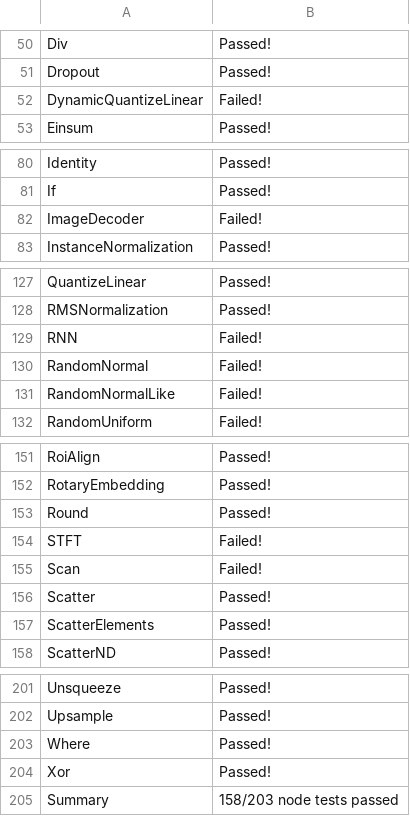
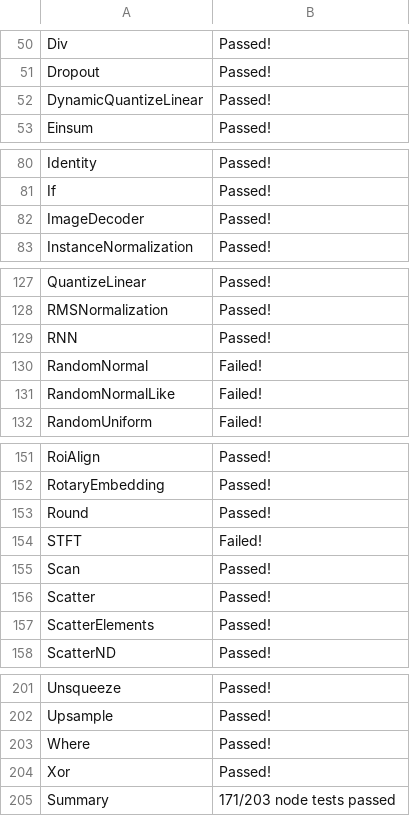
Before and after one commit to andife/backend-scoreboard, a CSV file: results/opencv/stable/nodes.csv, drawn as a sheet; only a part is shown, gaps mark what is left out; the diff covers the shown part only.

```diff
--- a/results/opencv/stable/nodes.csv
+++ b/results/opencv/stable/nodes.csv
@@ -51,3 +51,3 @@ Div,Passed!
 Dropout,Passed!
-DynamicQuantizeLinear,Failed!
+DynamicQuantizeLinear,Passed!
 Einsum,Passed!
@@ -81,3 +81,3 @@ Identity,Passed!
 If,Passed!
-ImageDecoder,Failed!
+ImageDecoder,Passed!
 InstanceNormalization,Passed!
@@ -128,3 +128,3 @@ QuantizeLinear,Passed!
 RMSNormalization,Passed!
-RNN,Failed!
+RNN,Passed!
 RandomNormal,Failed!
@@ -154,3 +154,3 @@ Round,Passed!
 STFT,Failed!
-Scan,Failed!
+Scan,Passed!
 Scatter,Passed!
@@ -204,2 +204,2 @@ Where,Passed!
 Xor,Passed!
-Summary,158/203 node tests passed
+Summary,171/203 node tests passed
```
Also changed, not shown: 8 edited cells elsewhere in this file, 29 other files.
